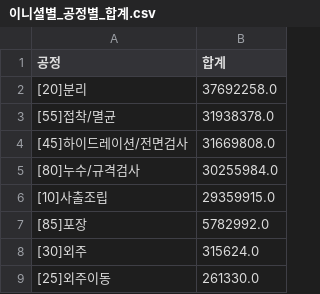
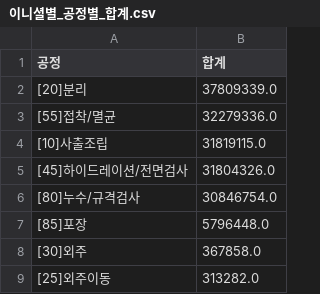
Before and after one commit to interojo-160907/s-prod-demand, a CSV file: out/이니셜별_공정별_합계.csv, drawn as a sheet.

```diff
--- a/out/이니셜별_공정별_합계.csv
+++ b/out/이니셜별_공정별_합계.csv
@@ -1,9 +1,9 @@
 공정,합계
-[20]분리,37692258.0
-[55]접착/멸균,31938378.0
-[45]하이드레이션/전면검사,31669808.0
-[80]누수/규격검사,30255984.0
-[10]사출조립,29359915.0
-[85]포장,5782992.0
-[30]외주,315624.0
-[25]외주이동,261330.0
+[20]분리,37809339.0
+[55]접착/멸균,32279336.0
+[10]사출조립,31819115.0
+[45]하이드레이션/전면검사,31804326.0
+[80]누수/규격검사,30846754.0
+[85]포장,5796448.0
+[30]외주,367858.0
+[25]외주이동,313282.0
```
Also changed, not shown: out/생산실적_공정별_일별양품.csv, out/설비별_공정_계획수량.csv, 6 other files.
